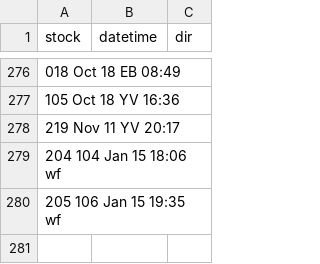
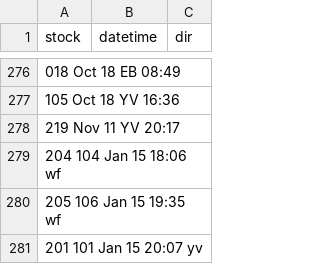
Before and after one commit to bryan7ran/banff-high-speed-rail, a CSV file: collect.csv, drawn as a sheet; only a part is shown, gaps mark what is left out; the diff names each change by its address in the sheet, - before the commit and + after, or states it on an @@ line.

Commit message:
Update collect.csv

```diff
--- a/collect.csv
+++ b/collect.csv
+row 281: 201 101 Jan 15 20:07 yv
```
